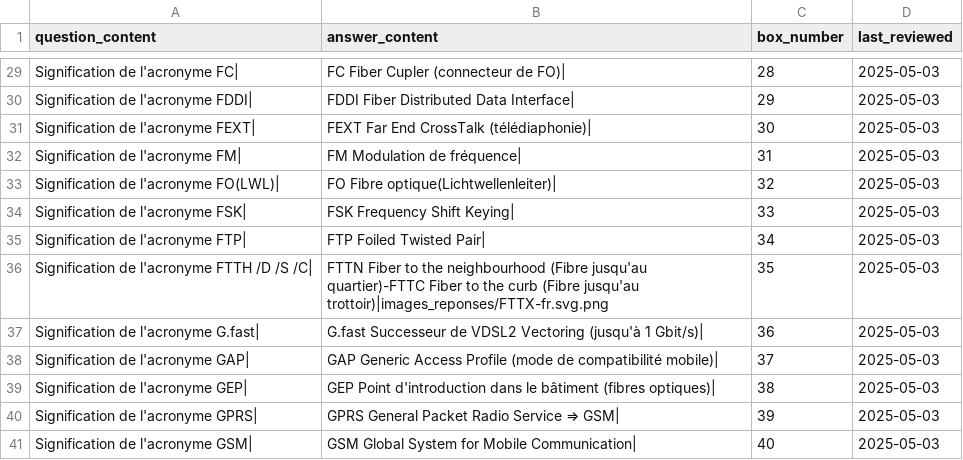
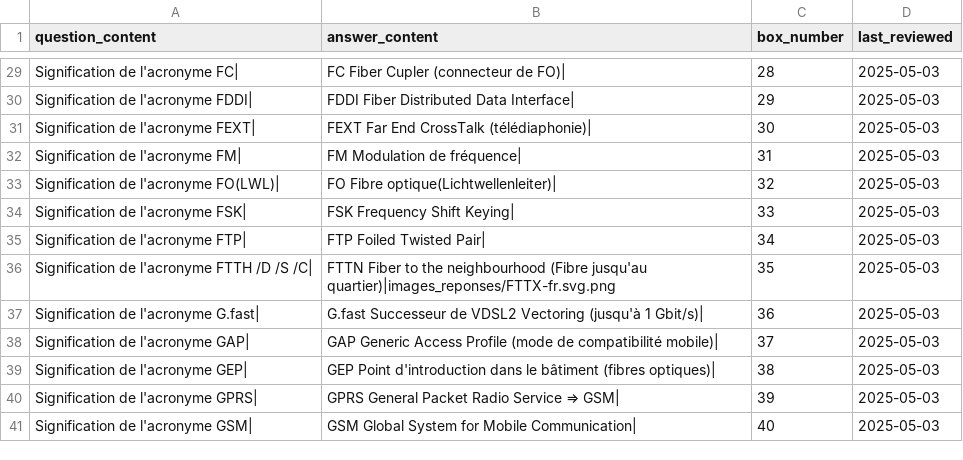
Before and after one commit to leithd1/cfcrevision, a CSV file: docs/flashcards_TC_ACCRONYMES.csv, drawn as a sheet; only a part is shown, gaps mark what is left out.

Commit message:
files_csv_5

```diff
--- a/docs/flashcards_TC_ACCRONYMES.csv
+++ b/docs/flashcards_TC_ACCRONYMES.csv
@@ -35,3 +35,3 @@ question_content,answer_content,box_number,last_reviewed
 "Signification de l'acronyme FTP|","FTP Foiled Twisted Pair|",34,2025-05-03
-"Signification de l'acronyme FTTH /D /S /C|","FTTN Fiber to the neighbourhood (Fibre jusqu'au quartier)-FTTC Fiber to the curb (Fibre jusqu'au trottoir)|images_reponses/FTTX-fr.svg.png",35,2025-05-03
+"Signification de l'acronyme FTTH /D /S /C|","FTTN Fiber to the neighbourhood (Fibre jusqu'au quartier)|images_reponses/FTTX-fr.svg.png",35,2025-05-03
 "Signification de l'acronyme G.fast|","G.fast Successeur de VDSL2 Vectoring (jusqu'à 1 Gbit/s)|",36,2025-05-03
```
